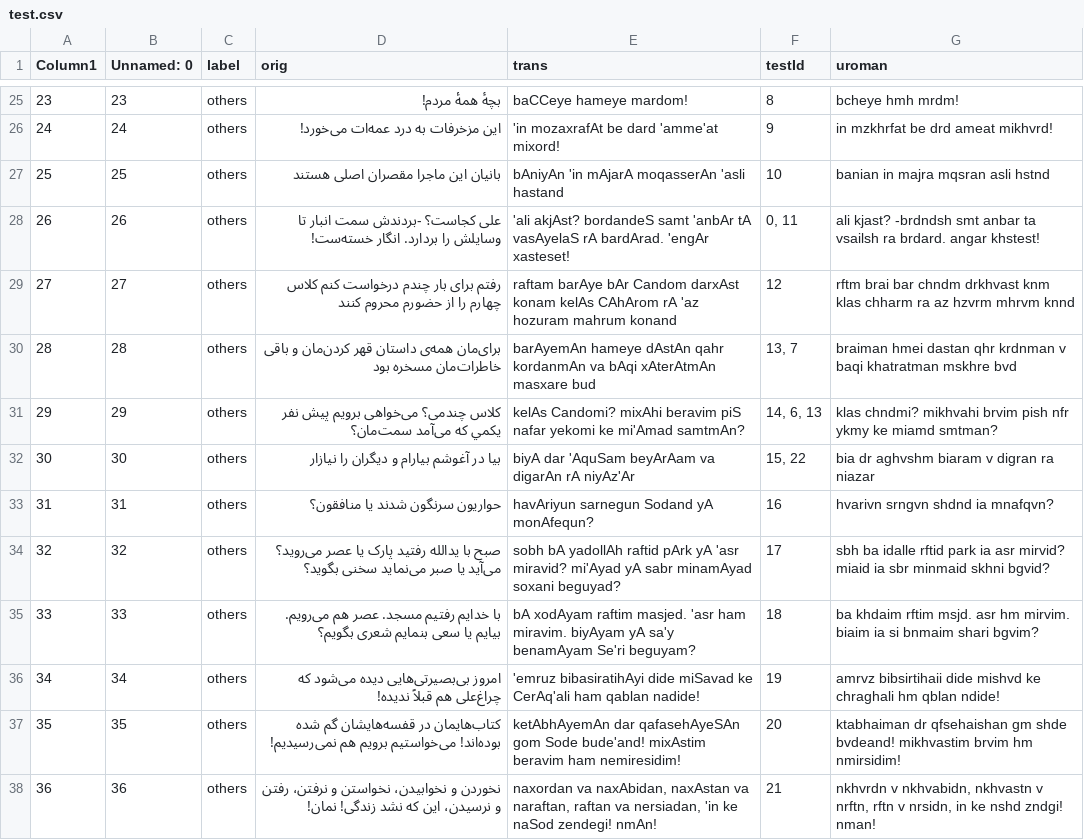
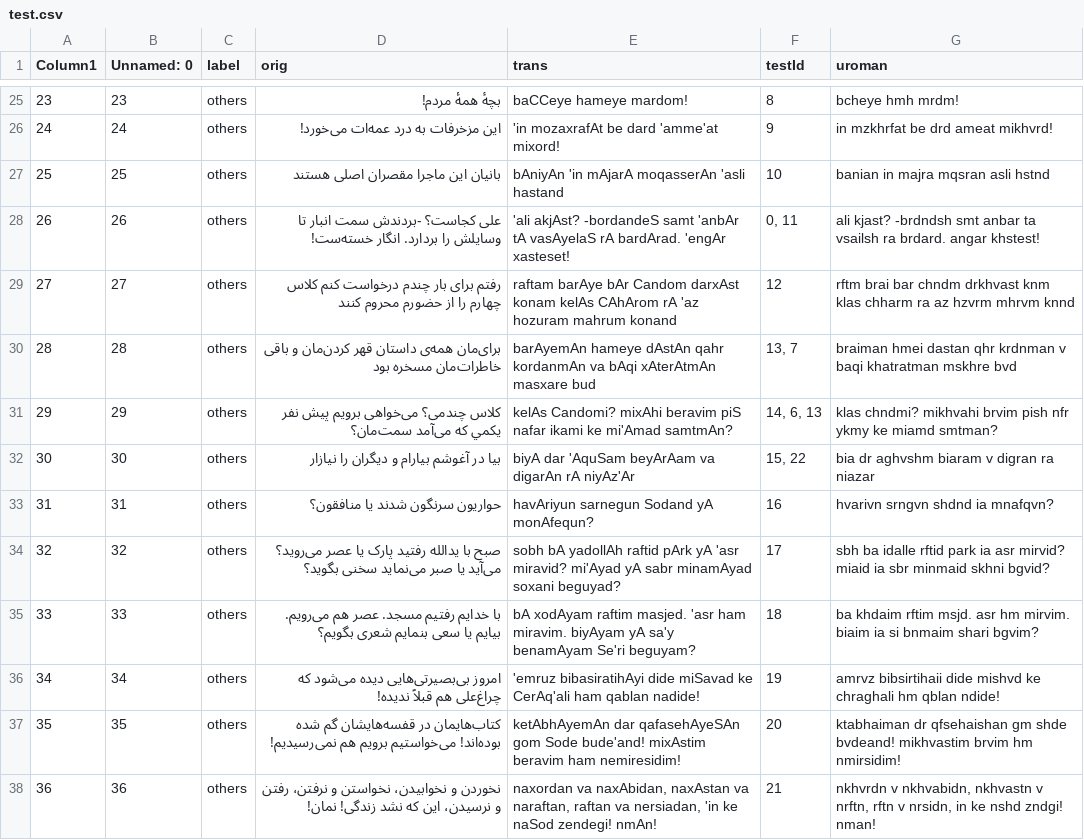
Before and after one commit to interscript/transliteration-learner-from-graphs, a CSV file: learn-graph/data/test.csv, drawn as a sheet; only a part is shown, gaps mark what is left out.

Commit message:
edited the test dataset and permitted a new character

```diff
--- a/learn-graph/data/test.csv
+++ b/learn-graph/data/test.csv
@@ -27,6 +27,6 @@ Column1,Unnamed: 0,label,orig,trans,testId,uroman
 25,25,others,بانیان این ماجرا مقصران اصلی هستند,bAniyAn 'in mAjarA moqasserAn 'asli hastand,10,banian in majra mqsran asli hstnd
-26,26,others,علی کجاست؟ -بردندش سمت انبار تا وسایلش را بردارد. انگار خسته‌ست!,'ali akjAst? bordandeS samt 'anbAr tA vasAyelaS rA bardArad. 'engAr xasteset!,"0, 11",ali kjast? -brdndsh smt anbar ta vsailsh ra brdard. angar khstest!
+26,26,others,علی کجاست؟ -بردندش سمت انبار تا وسایلش را بردارد. انگار خسته‌ست!,'ali akjAst? -bordandeS samt 'anbAr tA vasAyelaS rA bardArad. 'engAr xasteset!,"0, 11",ali kjast? -brdndsh smt anbar ta vsailsh ra brdard. angar khstest!
 27,27,others,رفتم برای بار چندم درخواست کنم کلاس چهارم را از حضورم محروم کنند,raftam barAye bAr Candom darxAst konam kelAs CAhArom rA 'az hozuram mahrum konand,12,rftm brai bar chndm drkhvast knm klas chharm ra az hzvrm mhrvm knnd
 28,28,others,برای‌مان همه‌ی داستان قهر کردن‌مان و باقی خاطرات‌مان مسخره بود,barAyemAn hameye dAstAn qahr kordanmAn va bAqi xAterAtmAn masxare bud,"13, 7",braiman hmei dastan qhr krdnman v baqi khatratman mskhre bvd
-29,29,others,کلاس چندمی؟ می‌خواهی برویم پیش نفر يكمي که می‌آمد سمت‌مان؟,kelAs Candomi? mixAhi beravim piS nafar yekomi ke mi'Amad samtmAn?,"14, 6, 13",klas chndmi? mikhvahi brvim pish nfr ykmy ke miamd smtman?
+29,29,others,کلاس چندمی؟ می‌خواهی برویم پیش نفر يكمي که می‌آمد سمت‌مان؟,kelAs Candomi? mixAhi beravim piS nafar ikami ke mi'Amad samtmAn?,"14, 6, 13",klas chndmi? mikhvahi brvim pish nfr ykmy ke miamd smtman?
 30,30,others,بیا در آغوشم بیارام و دیگران را نیازار,biyA dar 'AquSam beyArAam va digarAn rA niyAz'Ar,"15, 22",bia dr aghvshm biaram v digran ra niazar
```
Also changed, not shown: learn-graph/data/test_data.csv, 1 other file.
